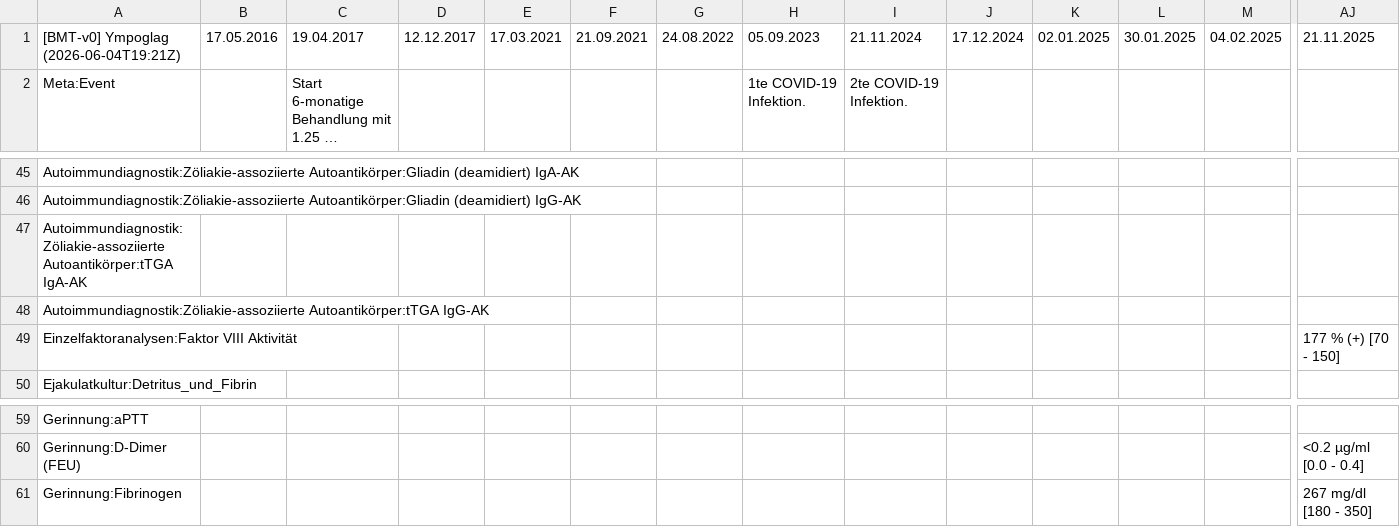
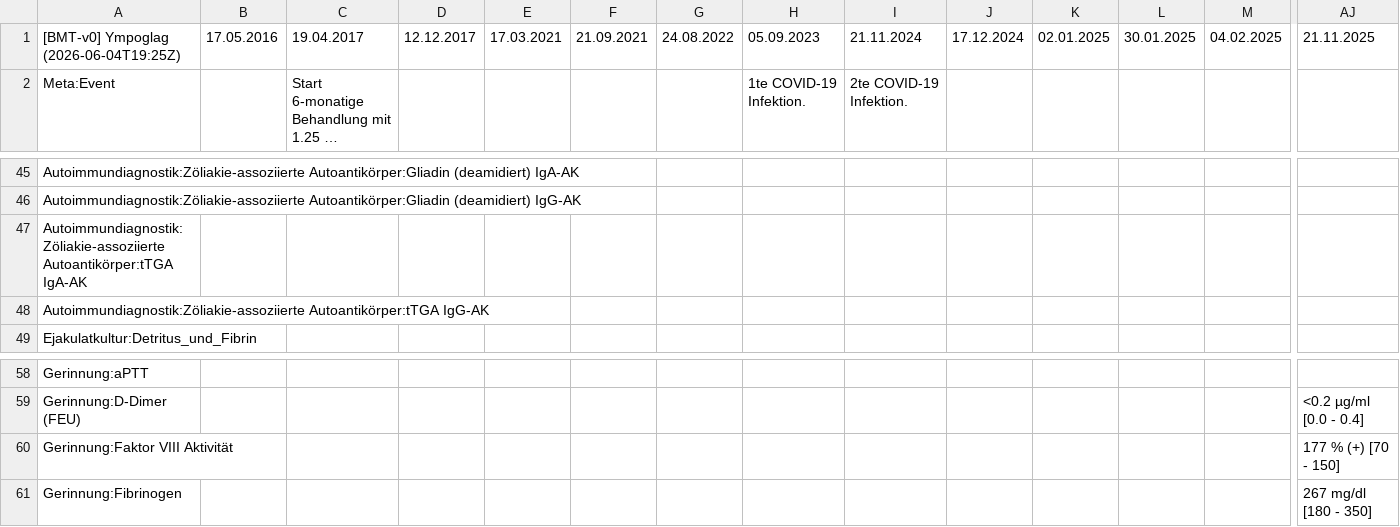
Before and after one commit to ympoglag/biomarkers, a TSV file: biomarkers.tsv, drawn as a sheet; only a part is shown, gaps mark what is left out; long unchanged cells end in …; removed rows and columns are numbered as before the commit, all else as after; rows hold the shown columns only; the diff names each change by its address in the sheet, - before the commit and + after, or states it on an @@ line.

```diff
--- a/biomarkers.tsv
+++ b/biomarkers.tsv
-A1: [BMT-v0] Ympoglag (2026-06-04T19:21Z)
+A1: [BMT-v0] Ympoglag (2026-06-04T19:25Z)
-row 49: Einzelfaktoranalysen:Faktor VIII Aktivität |  |  |  |  |  |  |  |  |  |  |  |  | 177 % (+) [70 - 150]
+row 60: Gerinnung:Faktor VIII Aktivität |  |  |  |  |  |  |  |  |  |  |  |  | 177 % (+) [70 - 150]
```
Also changed, not shown: 2 other files.
